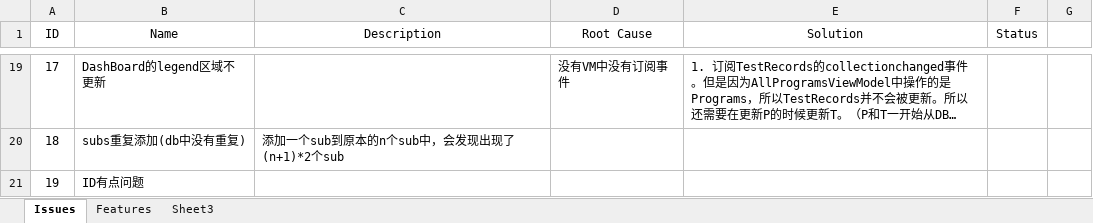
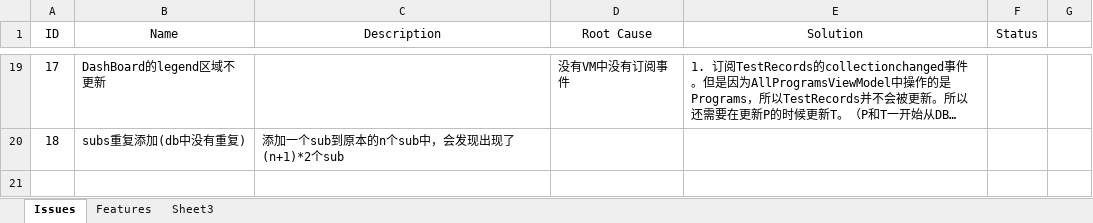
Before and after one commit to happylennychen/BCLabManagerV2, an Excel workbook: Doc/Issue List.xlsx, sheet Issues, drawn as a sheet; only a part is shown, gaps mark what is left out; long unchanged cells end in …; values as stored, in another font and other column widths than the file's, no borders; the diff names each change by its address in the sheet, - before the commit and + after, or states it on an @@ line.

```diff
--- a/Doc/Issue List.xlsx (sheet Issues)
+++ b/Doc/Issue List.xlsx (sheet Issues)
-row 21: 19 | ID有点问题
```
Also changed, not shown: 1 other file.
